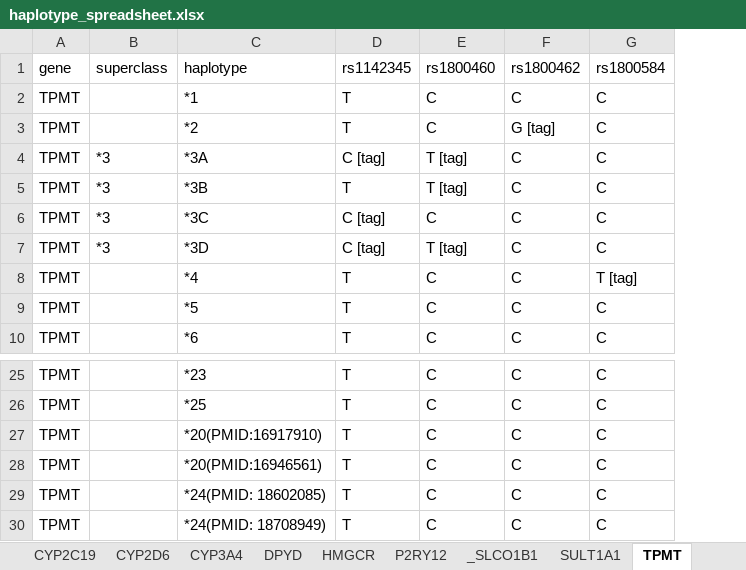
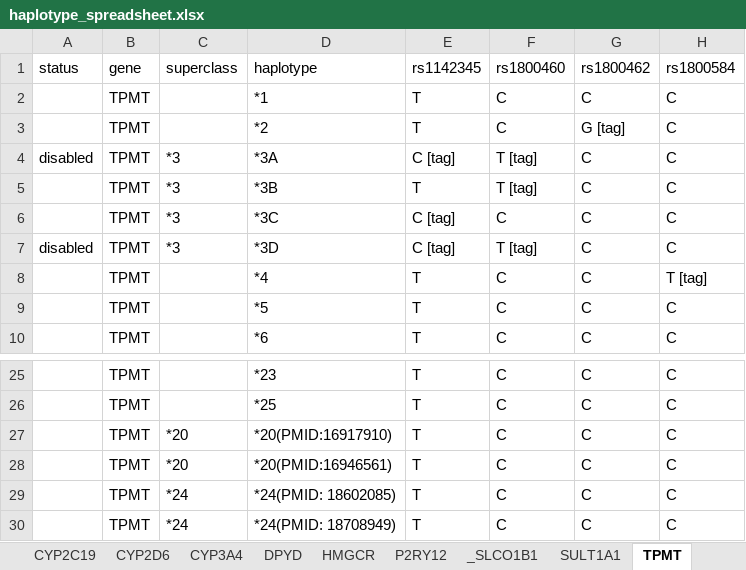
Before and after one commit to rezacsedu/genomic-cds, an Excel workbook: knowledge-base/trunk/data/PharmGKB/haplotype_spreadsheet.xlsx, sheet TPMT, drawn as a sheet; only a part is shown, gaps mark what is left out; values as stored, in another font and other column widths than the file's, no borders; addresses are those after the commit; the diff names each change by its address in the sheet, - before the commit and + after, or states it on an @@ line.

Commit message:
Updated generate_genomic_CDS.php and haplotype_spreadsheet.xlsx so that specific haplotype definitions causing inconsistencies can be disables (by setting the status in the spreadsheet do 'disabled').

```diff
--- a/knowledge-base/trunk/data/PharmGKB/haplotype_spreadsheet.xlsx (sheet TPMT)
+++ b/knowledge-base/trunk/data/PharmGKB/haplotype_spreadsheet.xlsx (sheet TPMT)
+column A (status), rows 4-7: disabled |  |  | disabled
-C27:C28 (superclass): (empty)
+C27:C28 (superclass): *20
-C29:C30 (superclass): (empty)
+C29:C30 (superclass): *24
```
Also changed, not shown: sheet CYP1A2, sheet ADRB1, sheet P2RY12, sheet COMT, sheet SULT1A1, sheet HMGCR, 13 more sheets, 5 other files.
